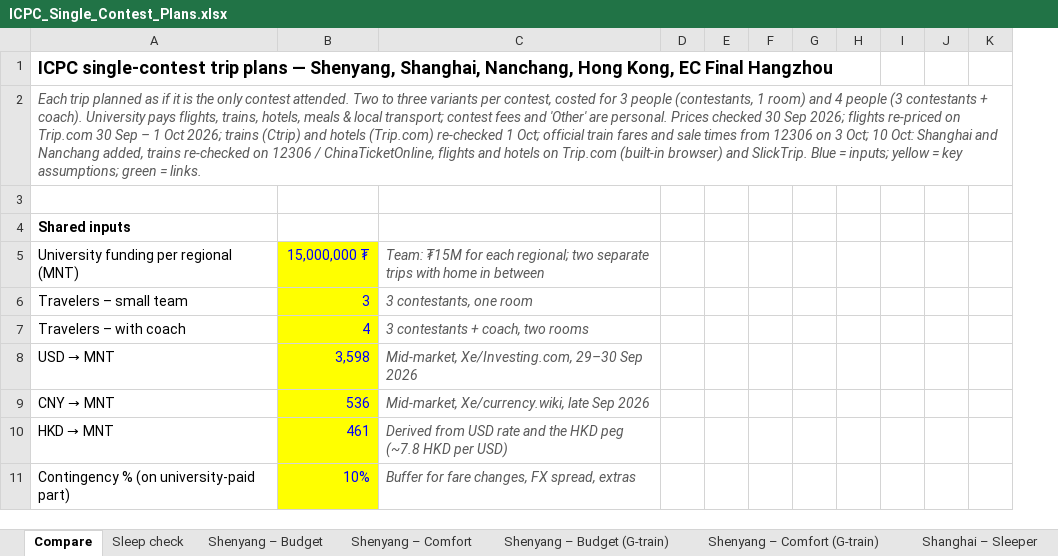
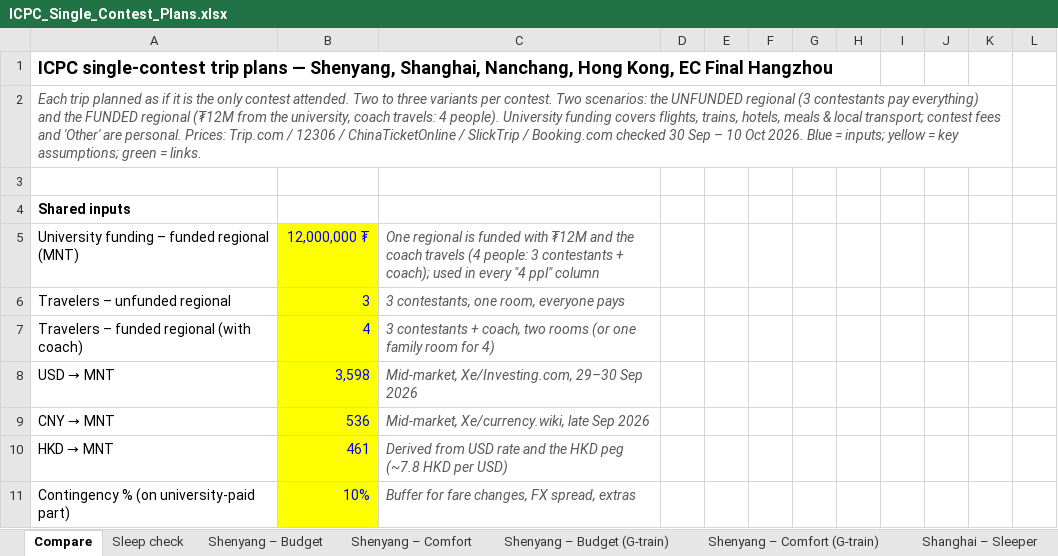
Before and after one commit to Dedibeat/icpc-trip-plan, an Excel workbook: ICPC_Single_Contest_Plans.xlsx, sheet Compare, drawn as a sheet; only a part is shown; values as stored, in another font and other column widths than the file's, no borders; the diff covers the shown part only; the diff names each change by its address in the sheet, - before the commit and + after, or states it on an @@ line.

```diff
--- a/ICPC_Single_Contest_Plans.xlsx (sheet Compare)
+++ b/ICPC_Single_Contest_Plans.xlsx (sheet Compare)
+column L, empty
-A2: …variants per contest, costed for 3 people (contestants, 1 room) and 4 people (3 contestants + coach). University pays flights, trains, hotels, meals & local transport; contest fees and 'Other' are personal. Prices checked 30 Sep 2026; flights re-priced on Trip.com 30 Sep – 1 Oct 2026; trains (Ctrip) and hotels (Trip.com) re-checked 1 Oct; official train fares and sale times from 12306 on 3 Oct; 10 Oct: Shanghai and Nanchang added, trains re-checked on 12306 / ChinaTicketOnline, flights and hotels on Trip.com (built-in browser) and SlickTrip. Blue =…
+A2: …variants per contest. Two scenarios: the UNFUNDED regional (3 contestants pay everything) and the FUNDED regional (₮12M from the university, coach travels: 4 people). University funding covers flights, trains, hotels, meals & local transport; contest fees and 'Other' are personal. Prices: Trip.com / 12306 / ChinaTicketOnline / SlickTrip / Booking.com checked 30 Sep – 10 Oct 2026. Blue =…
-A5: University funding per regional (MNT)
+A5: University funding – funded regional (MNT)
-B5: 15,000,000 ₮
+B5: 12,000,000 ₮
-C5: Team: ₮15M for each regional; two separate trips with home in between
+C5: One regional is funded with ₮12M and the coach travels (4 people: 3 contestants + coach); used in every "4 ppl" column
-A6: Travelers – small team
+A6: Travelers – unfunded regional
-C6: 3 contestants, one room
+C6: 3 contestants, one room, everyone pays
-A7: Travelers – with coach
+A7: Travelers – funded regional (with coach)
-C7: …two rooms
+C7: …two rooms (or one family room for 4)
```
Also changed, not shown: 2 added rows, 15 edited cells and cell formats elsewhere in this sheet, sheet Hong Kong – Sleep first, sheet Hong Kong – Value, sheet Hong Kong – Comfort, sheet Hong Kong – Budget, sheet Shanghai – Spring nonstop, sheet Shenyang – Comfort, 11 more sheets, 1 other file.
